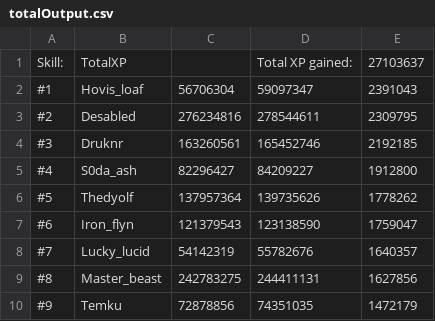
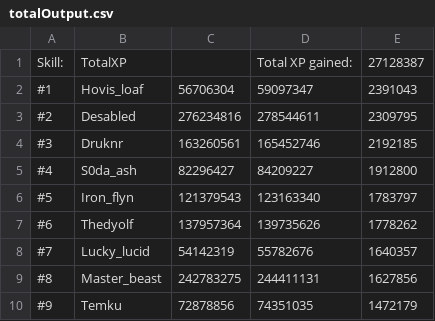
Before and after one commit to FloydvanHassel/SoloHelmsLogs, a CSV file: totalOutput.csv, drawn as a sheet; only a part is shown.

```diff
--- a/totalOutput.csv
+++ b/totalOutput.csv
@@ -1,2 +1,2 @@
-Skill:,TotalXP,,Total XP gained:,27103637
+Skill:,TotalXP,,Total XP gained:,27128387
 #1,Hovis_loaf,56706304,59097347,2391043
@@ -5,4 +5,4 @@ Skill:,TotalXP,,Total XP gained:,27103637
 #4,S0da_ash,82296427,84209227,1912800
-#5,Thedyolf,137957364,139735626,1778262
-#6,Iron_flyn,121379543,123138590,1759047
+#5,Iron_flyn,121379543,123163340,1783797
+#6,Thedyolf,137957364,139735626,1778262
 #7,Lucky_lucid,54142319,55782676,1640357
```
Also changed, not shown: 29 other files.
